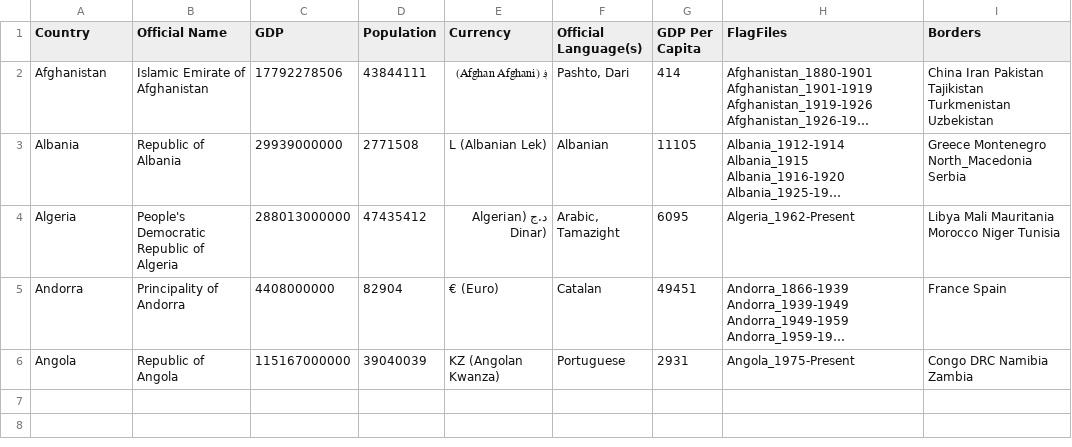
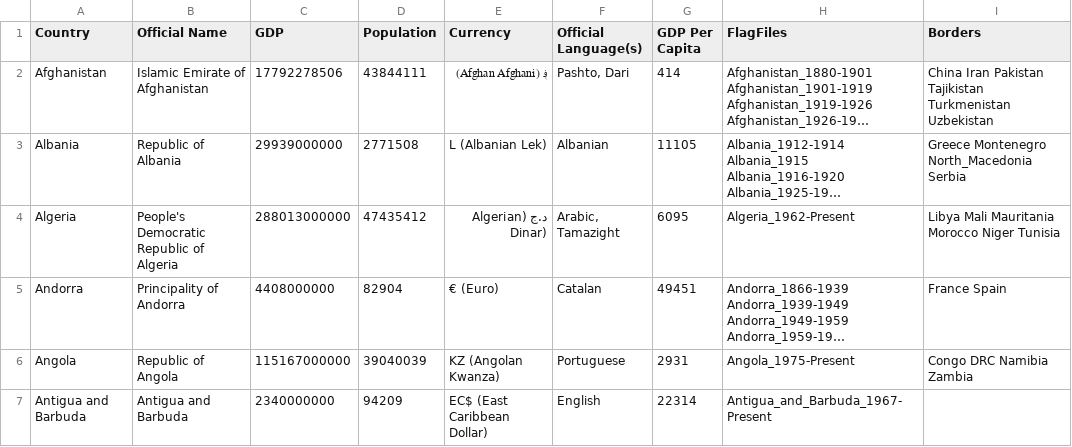
Before and after one commit to RandomMappingDude/FlagFinderData, a CSV file: Data/CountryData.csv, drawn as a sheet; long unchanged cells end in …; the diff names each change by its address in the sheet, - before the commit and + after, or states it on an @@ line.

Commit message:
Update CountryData.csv

```diff
--- a/Data/CountryData.csv
+++ b/Data/CountryData.csv
+row 7: Antigua and Barbuda | Antigua and Barbuda | 2340000000 | 94209 | EC$ (East Caribbean Dollar) | English | 22314 | Antigua_and_Barbuda_1967-Present
```
